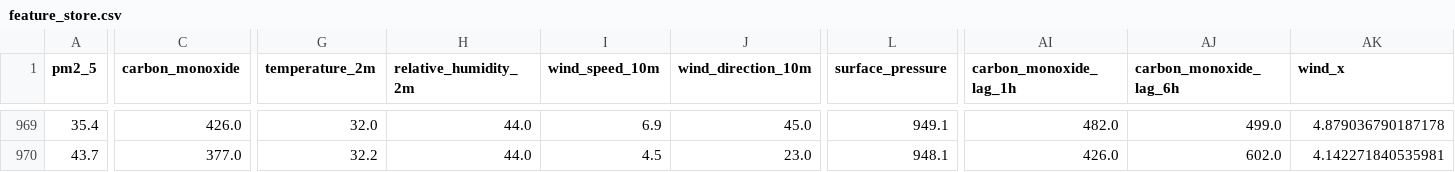
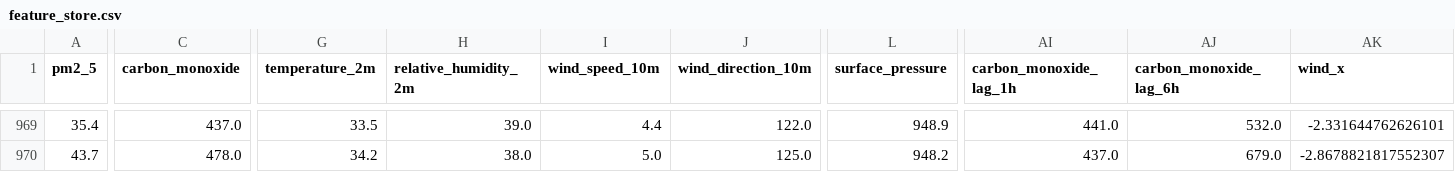
Before and after one commit to AmnaNazir20/Pearls-AQI-Predictor, a CSV file: feature_store.csv, drawn as a sheet; only a part is shown, gaps mark what is left out; the diff covers the shown part only; the diff names each change by its address in the sheet, - before the commit and + after, or states it on an @@ line.

```diff
--- a/feature_store.csv
+++ b/feature_store.csv
-C969 (carbon_monoxide): 426.0
+C969 (carbon_monoxide): 437.0
-G969 (temperature_2m): 32.0
+G969 (temperature_2m): 33.5
-H969 (relative_humidity_2m): 44.0
+H969 (relative_humidity_2m): 39.0
-I969 (wind_speed_10m): 6.9
+I969 (wind_speed_10m): 4.4
-J969 (wind_direction_10m): 45.0
+J969 (wind_direction_10m): 122.0
-L969 (surface_pressure): 949.1
+L969 (surface_pressure): 948.9
-AI969 (carbon_monoxide_lag_1h): 482.0
+AI969 (carbon_monoxide_lag_1h): 441.0
-AJ969 (carbon_monoxide_lag_6h): 499.0
+AJ969 (carbon_monoxide_lag_6h): 532.0
-AK969 (wind_x): 4.879036790187178
+AK969 (wind_x): -2.331644762626101
-C970 (carbon_monoxide): 377.0
+C970 (carbon_monoxide): 478.0
-G970 (temperature_2m): 32.2
+G970 (temperature_2m): 34.2
-H970 (relative_humidity_2m): 44.0
+H970 (relative_humidity_2m): 38.0
-I970 (wind_speed_10m): 4.5
+I970 (wind_speed_10m): 5.0
-J970 (wind_direction_10m): 23.0
+J970 (wind_direction_10m): 125.0
-L970 (surface_pressure): 948.1
+L970 (surface_pressure): 948.2
-AI970 (carbon_monoxide_lag_1h): 426.0
+AI970 (carbon_monoxide_lag_1h): 437.0
-AJ970 (carbon_monoxide_lag_6h): 602.0
+AJ970 (carbon_monoxide_lag_6h): 679.0
-AK970 (wind_x): 4.142271840535981
+AK970 (wind_x): -2.8678821817552307
```
Also changed, not shown: 170 edited cells elsewhere in this file.
